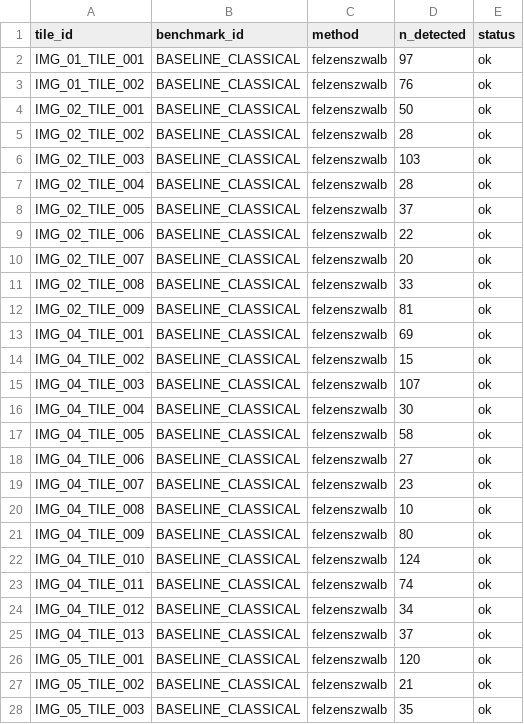
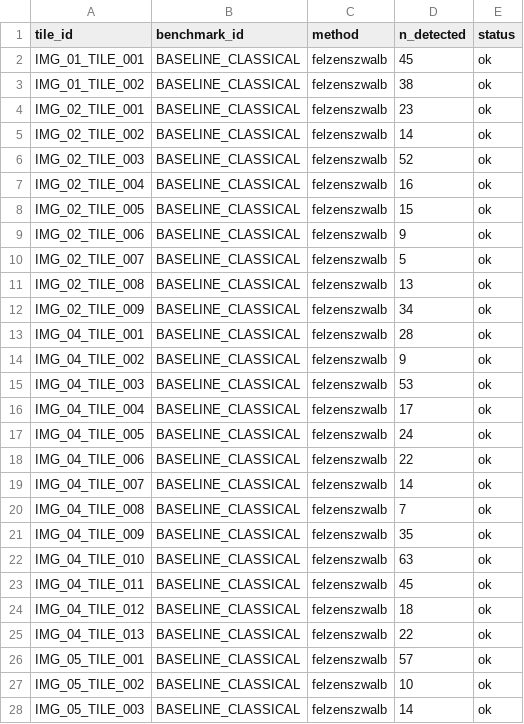
Before and after one commit to Garcia-INPE/oilspill-detection-dataset, a CSV file: pipeline_classical/results/detection_summary.csv, drawn as a sheet; only a part is shown; the diff covers the shown part only.

```diff
--- a/pipeline_classical/results/detection_summary.csv
+++ b/pipeline_classical/results/detection_summary.csv
@@ -1,28 +1,28 @@
 tile_id,benchmark_id,method,n_detected,status
-IMG_01_TILE_001,BASELINE_CLASSICAL,felzenszwalb,97,ok
-IMG_01_TILE_002,BASELINE_CLASSICAL,felzenszwalb,76,ok
-IMG_02_TILE_001,BASELINE_CLASSICAL,felzenszwalb,50,ok
-IMG_02_TILE_002,BASELINE_CLASSICAL,felzenszwalb,28,ok
-IMG_02_TILE_003,BASELINE_CLASSICAL,felzenszwalb,103,ok
-IMG_02_TILE_004,BASELINE_CLASSICAL,felzenszwalb,28,ok
-IMG_02_TILE_005,BASELINE_CLASSICAL,felzenszwalb,37,ok
-IMG_02_TILE_006,BASELINE_CLASSICAL,felzenszwalb,22,ok
-IMG_02_TILE_007,BASELINE_CLASSICAL,felzenszwalb,20,ok
-IMG_02_TILE_008,BASELINE_CLASSICAL,felzenszwalb,33,ok
-IMG_02_TILE_009,BASELINE_CLASSICAL,felzenszwalb,81,ok
-IMG_04_TILE_001,BASELINE_CLASSICAL,felzenszwalb,69,ok
-IMG_04_TILE_002,BASELINE_CLASSICAL,felzenszwalb,15,ok
-IMG_04_TILE_003,BASELINE_CLASSICAL,felzenszwalb,107,ok
-IMG_04_TILE_004,BASELINE_CLASSICAL,felzenszwalb,30,ok
-IMG_04_TILE_005,BASELINE_CLASSICAL,felzenszwalb,58,ok
-IMG_04_TILE_006,BASELINE_CLASSICAL,felzenszwalb,27,ok
-IMG_04_TILE_007,BASELINE_CLASSICAL,felzenszwalb,23,ok
-IMG_04_TILE_008,BASELINE_CLASSICAL,felzenszwalb,10,ok
-IMG_04_TILE_009,BASELINE_CLASSICAL,felzenszwalb,80,ok
-IMG_04_TILE_010,BASELINE_CLASSICAL,felzenszwalb,124,ok
-IMG_04_TILE_011,BASELINE_CLASSICAL,felzenszwalb,74,ok
-IMG_04_TILE_012,BASELINE_CLASSICAL,felzenszwalb,34,ok
-IMG_04_TILE_013,BASELINE_CLASSICAL,felzenszwalb,37,ok
-IMG_05_TILE_001,BASELINE_CLASSICAL,felzenszwalb,120,ok
-IMG_05_TILE_002,BASELINE_CLASSICAL,felzenszwalb,21,ok
-IMG_05_TILE_003,BASELINE_CLASSICAL,felzenszwalb,35,ok
+IMG_01_TILE_001,BASELINE_CLASSICAL,felzenszwalb,45,ok
+IMG_01_TILE_002,BASELINE_CLASSICAL,felzenszwalb,38,ok
+IMG_02_TILE_001,BASELINE_CLASSICAL,felzenszwalb,23,ok
+IMG_02_TILE_002,BASELINE_CLASSICAL,felzenszwalb,14,ok
+IMG_02_TILE_003,BASELINE_CLASSICAL,felzenszwalb,52,ok
+IMG_02_TILE_004,BASELINE_CLASSICAL,felzenszwalb,16,ok
+IMG_02_TILE_005,BASELINE_CLASSICAL,felzenszwalb,15,ok
+IMG_02_TILE_006,BASELINE_CLASSICAL,felzenszwalb,9,ok
+IMG_02_TILE_007,BASELINE_CLASSICAL,felzenszwalb,5,ok
+IMG_02_TILE_008,BASELINE_CLASSICAL,felzenszwalb,13,ok
+IMG_02_TILE_009,BASELINE_CLASSICAL,felzenszwalb,34,ok
+IMG_04_TILE_001,BASELINE_CLASSICAL,felzenszwalb,28,ok
+IMG_04_TILE_002,BASELINE_CLASSICAL,felzenszwalb,9,ok
+IMG_04_TILE_003,BASELINE_CLASSICAL,felzenszwalb,53,ok
+IMG_04_TILE_004,BASELINE_CLASSICAL,felzenszwalb,17,ok
+IMG_04_TILE_005,BASELINE_CLASSICAL,felzenszwalb,24,ok
+IMG_04_TILE_006,BASELINE_CLASSICAL,felzenszwalb,22,ok
+IMG_04_TILE_007,BASELINE_CLASSICAL,felzenszwalb,14,ok
+IMG_04_TILE_008,BASELINE_CLASSICAL,felzenszwalb,7,ok
+IMG_04_TILE_009,BASELINE_CLASSICAL,felzenszwalb,35,ok
+IMG_04_TILE_010,BASELINE_CLASSICAL,felzenszwalb,63,ok
+IMG_04_TILE_011,BASELINE_CLASSICAL,felzenszwalb,45,ok
+IMG_04_TILE_012,BASELINE_CLASSICAL,felzenszwalb,18,ok
+IMG_04_TILE_013,BASELINE_CLASSICAL,felzenszwalb,22,ok
+IMG_05_TILE_001,BASELINE_CLASSICAL,felzenszwalb,57,ok
+IMG_05_TILE_002,BASELINE_CLASSICAL,felzenszwalb,10,ok
+IMG_05_TILE_003,BASELINE_CLASSICAL,felzenszwalb,14,ok
```
Also changed, not shown: 146 edited cells elsewhere in this file, pipeline_classical/results/iou_vs_ground_truth.csv, 43 other files.
